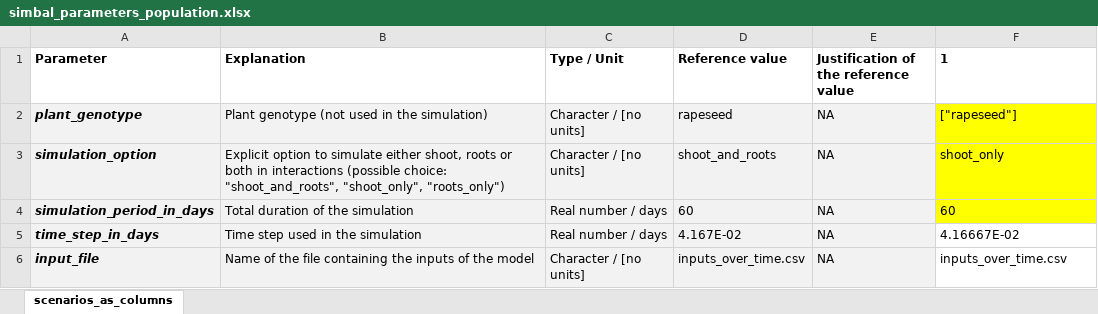
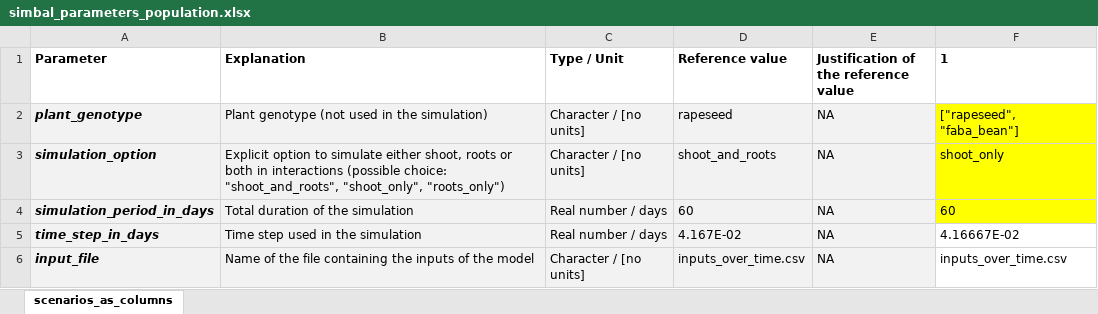
Before and after one commit to openalea-incubator/simbal, an Excel workbook: simulation/inputs/simbal_parameters_population.xlsx, sheet scenarios_as_columns, drawn as a sheet; only a part is shown; values as stored, in another font and other column widths than the file's, no borders; the diff names each change by its address in the sheet, - before the commit and + after, or states it on an @@ line.

```diff
--- a/simulation/inputs/simbal_parameters_population.xlsx (sheet scenarios_as_columns)
+++ b/simulation/inputs/simbal_parameters_population.xlsx (sheet scenarios_as_columns)
-F2 (1): ["rapeseed"]
+F2 (1): ["rapeseed", "faba_bean"]
```
Also changed, not shown: simulation/inputs/simbal_parameters_faba_bean.xlsx, simulation/inputs/simbal_parameters_rapeseed.xlsx, 3 other files.
